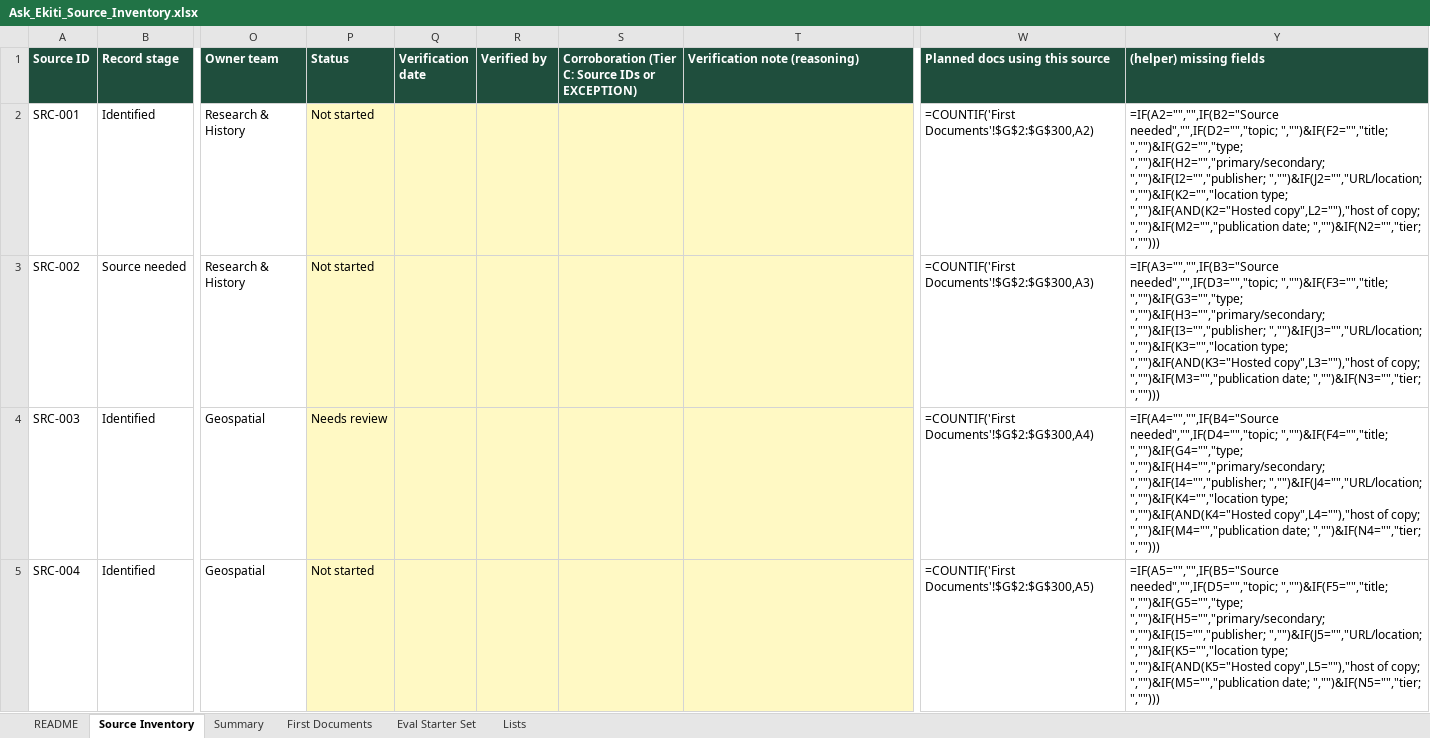
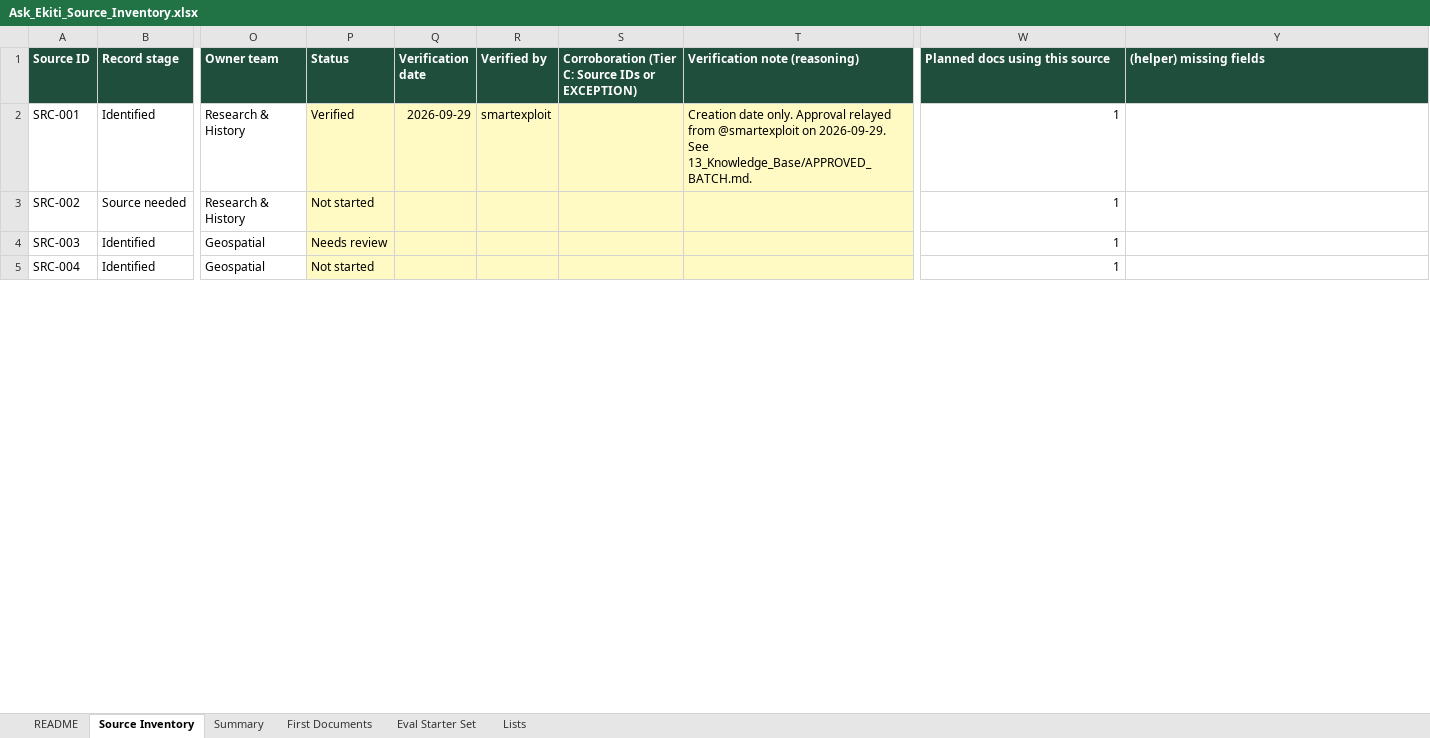
Before and after one commit to baalebos-cloud/Ekiti30Digital, an Excel workbook: 14_Source_Documents/Ask_Ekiti_Source_Inventory.xlsx, sheet Source Inventory, drawn as a sheet; only a part is shown, gaps mark what is left out; values as stored, in another font and other column widths than the file's, no borders; formulas without a stored value are shown as written; conditional formats not drawn; the diff covers the shown part only; the diff names each change by its address in the sheet, - before the commit and + after, or states it on an @@ line.

Commit message:
Record scoped source approvals and prepare initial Ask Ekiti corpus (#61)

```diff
--- a/14_Source_Documents/Ask_Ekiti_Source_Inventory.xlsx (sheet Source Inventory)
+++ b/14_Source_Documents/Ask_Ekiti_Source_Inventory.xlsx (sheet Source Inventory)
-P2 (Status): Not started
+P2 (Status): Verified
-Q2 (Verification date): (empty)
+Q2 (Verification date): 2026-09-29
-R2 (Verified by): (empty)
+R2 (Verified by): smartexploit
-T2 (Verification note (reasoning)): (empty)
+T2 (Verification note (reasoning)): Creation date only. Approval relayed from @smartexploit on 2026-09-29. See 13_Knowledge_Base/APPROVED_BATCH.md.
-W2 (Planned docs using this source): =COUNTIF('First Documents'!$G$2:$G$300,A2)
+W2 (Planned docs using this source): 1
-Y2 ((helper) missing fields): =IF(A2="","",IF(B2="Source needed","",IF(D2="","topic; ","")&IF(F2="","title; ","")&IF(G2="","type; ","")&IF(H2="","primary/secondary; ","")&IF(I2="","publisher; ","")&IF(J2="","URL/location; ","")&IF(K2="","location type; ","")&IF(AND(K2="Hosted copy",L2=""),"host of copy; ","")&IF(M2="","publication date; ","")&IF(N2="","tier; ","")))
+Y2 ((helper) missing fields): (empty)
-W3 (Planned docs using this source): =COUNTIF('First Documents'!$G$2:$G$300,A3)
+W3 (Planned docs using this source): 1
-Y3 ((helper) missing fields): =IF(A3="","",IF(B3="Source needed","",IF(D3="","topic; ","")&IF(F3="","title; ","")&IF(G3="","type; ","")&IF(H3="","primary/secondary; ","")&IF(I3="","publisher; ","")&IF(J3="","URL/location; ","")&IF(K3="","location type; ","")&IF(AND(K3="Hosted copy",L3=""),"host of copy; ","")&IF(M3="","publication date; ","")&IF(N3="","tier; ","")))
+Y3 ((helper) missing fields): (empty)
-W4 (Planned docs using this source): =COUNTIF('First Documents'!$G$2:$G$300,A4)
+W4 (Planned docs using this source): 1
-Y4 ((helper) missing fields): =IF(A4="","",IF(B4="Source needed","",IF(D4="","topic; ","")&IF(F4="","title; ","")&IF(G4="","type; ","")&IF(H4="","primary/secondary; ","")&IF(I4="","publisher; ","")&IF(J4="","URL/location; ","")&IF(K4="","location type; ","")&IF(AND(K4="Hosted copy",L4=""),"host of copy; ","")&IF(M4="","publication date; ","")&IF(N4="","tier; ","")))
+Y4 ((helper) missing fields): (empty)
-W5 (Planned docs using this source): =COUNTIF('First Documents'!$G$2:$G$300,A5)
+W5 (Planned docs using this source): 1
-Y5 ((helper) missing fields): =IF(A5="","",IF(B5="Source needed","",IF(D5="","topic; ","")&IF(F5="","title; ","")&IF(G5="","type; ","")&IF(H5="","primary/secondary; ","")&IF(I5="","publisher; ","")&IF(J5="","URL/location; ","")&IF(K5="","location type; ","")&IF(AND(K5="Hosted copy",L5=""),"host of copy; ","")&IF(M5="","publication date; ","")&IF(N5="","tier; ","")))
+Y5 ((helper) missing fields): (empty)
```
Also changed, not shown: 50 edited cells elsewhere in this sheet, sheet First Documents, sheet Summary, sheet Eval Starter Set, sheet README, hidden cells, 21 other files.
